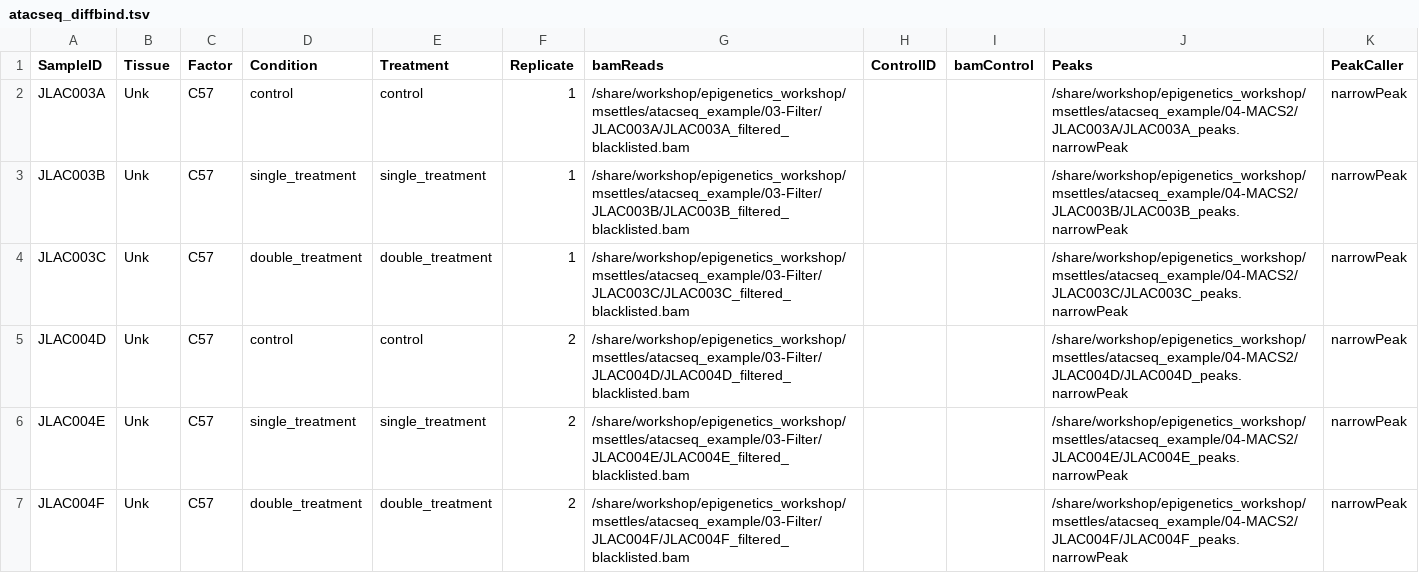
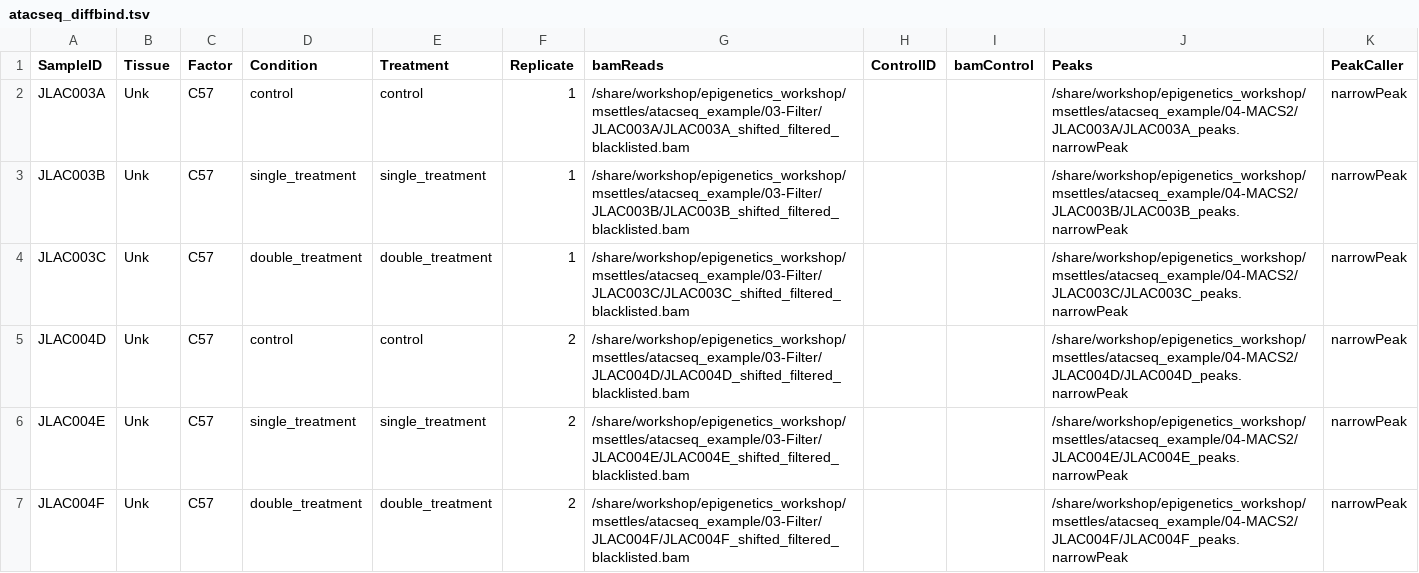
Before and after one commit to ucdavis-bioinformatics-training/2020-Epigenetics_Workshop, a TSV file: data_analysis/chip_atac/samplesheets/atacseq_diffbind.tsv, drawn as a sheet.

Commit message:
push

```diff
--- a/data_analysis/chip_atac/samplesheets/atacseq_diffbind.tsv
+++ b/data_analysis/chip_atac/samplesheets/atacseq_diffbind.tsv
@@ -1,7 +1,7 @@
 SampleID	Tissue	Factor	Condition	Treatment	Replicate	bamReads	ControlID	bamControl	Peaks	PeakCaller
-JLAC003A	Unk	C57	control	control	1	/share/workshop/epigenetics_workshop/msettles/atacseq_example/03-Filter/JLAC003A/JLAC003A_filtered_blacklisted.bam			/share/workshop/epigenetics_workshop/msettles/atacseq_example/04-MACS2/JLAC003A/JLAC003A_peaks.narrowPeak	narrowPeak
-JLAC003B	Unk	C57	single_treatment	single_treatment	1	/share/workshop/epigenetics_workshop/msettles/atacseq_example/03-Filter/JLAC003B/JLAC003B_filtered_blacklisted.bam			/share/workshop/epigenetics_workshop/msettles/atacseq_example/04-MACS2/JLAC003B/JLAC003B_peaks.narrowPeak	narrowPeak
-JLAC003C	Unk	C57	double_treatment	double_treatment	1	/share/workshop/epigenetics_workshop/msettles/atacseq_example/03-Filter/JLAC003C/JLAC003C_filtered_blacklisted.bam			/share/workshop/epigenetics_workshop/msettles/atacseq_example/04-MACS2/JLAC003C/JLAC003C_peaks.narrowPeak	narrowPeak
-JLAC004D	Unk	C57	control	control	2	/share/workshop/epigenetics_workshop/msettles/atacseq_example/03-Filter/JLAC004D/JLAC004D_filtered_blacklisted.bam			/share/workshop/epigenetics_workshop/msettles/atacseq_example/04-MACS2/JLAC004D/JLAC004D_peaks.narrowPeak	narrowPeak
-JLAC004E	Unk	C57	single_treatment	single_treatment	2	/share/workshop/epigenetics_workshop/msettles/atacseq_example/03-Filter/JLAC004E/JLAC004E_filtered_blacklisted.bam			/share/workshop/epigenetics_workshop/msettles/atacseq_example/04-MACS2/JLAC004E/JLAC004E_peaks.narrowPeak	narrowPeak
-JLAC004F	Unk	C57	double_treatment	double_treatment	2	/share/workshop/epigenetics_workshop/msettles/atacseq_example/03-Filter/JLAC004F/JLAC004F_filtered_blacklisted.bam			/share/workshop/epigenetics_workshop/msettles/atacseq_example/04-MACS2/JLAC004F/JLAC004F_peaks.narrowPeak	narrowPeak
+JLAC003A	Unk	C57	control	control	1	/share/workshop/epigenetics_workshop/msettles/atacseq_example/03-Filter/JLAC003A/JLAC003A_shifted_filtered_blacklisted.bam			/share/workshop/epigenetics_workshop/msettles/atacseq_example/04-MACS2/JLAC003A/JLAC003A_peaks.narrowPeak	narrowPeak
+JLAC003B	Unk	C57	single_treatment	single_treatment	1	/share/workshop/epigenetics_workshop/msettles/atacseq_example/03-Filter/JLAC003B/JLAC003B_shifted_filtered_blacklisted.bam			/share/workshop/epigenetics_workshop/msettles/atacseq_example/04-MACS2/JLAC003B/JLAC003B_peaks.narrowPeak	narrowPeak
+JLAC003C	Unk	C57	double_treatment	double_treatment	1	/share/workshop/epigenetics_workshop/msettles/atacseq_example/03-Filter/JLAC003C/JLAC003C_shifted_filtered_blacklisted.bam			/share/workshop/epigenetics_workshop/msettles/atacseq_example/04-MACS2/JLAC003C/JLAC003C_peaks.narrowPeak	narrowPeak
+JLAC004D	Unk	C57	control	control	2	/share/workshop/epigenetics_workshop/msettles/atacseq_example/03-Filter/JLAC004D/JLAC004D_shifted_filtered_blacklisted.bam			/share/workshop/epigenetics_workshop/msettles/atacseq_example/04-MACS2/JLAC004D/JLAC004D_peaks.narrowPeak	narrowPeak
+JLAC004E	Unk	C57	single_treatment	single_treatment	2	/share/workshop/epigenetics_workshop/msettles/atacseq_example/03-Filter/JLAC004E/JLAC004E_shifted_filtered_blacklisted.bam			/share/workshop/epigenetics_workshop/msettles/atacseq_example/04-MACS2/JLAC004E/JLAC004E_peaks.narrowPeak	narrowPeak
+JLAC004F	Unk	C57	double_treatment	double_treatment	2	/share/workshop/epigenetics_workshop/msettles/atacseq_example/03-Filter/JLAC004F/JLAC004F_shifted_filtered_blacklisted.bam			/share/workshop/epigenetics_workshop/msettles/atacseq_example/04-MACS2/JLAC004F/JLAC004F_peaks.narrowPeak	narrowPeak
```
